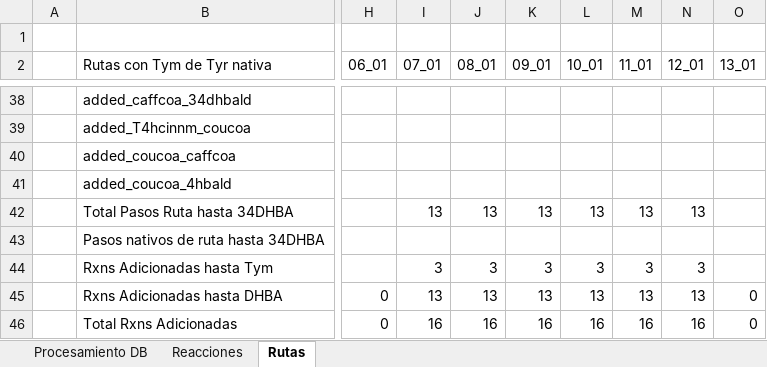
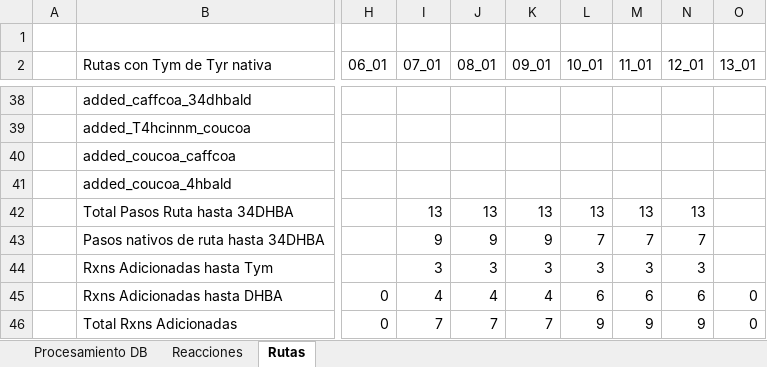
Before and after one commit to rangel10/tesis-repo, an Excel workbook: ATLASX IDs_Saccharomyces.xlsx, sheet Rutas, drawn as a sheet; only a part is shown, gaps mark what is left out; values as stored, in another font and other column widths than the file's, no cell formats; the diff covers the shown part only; the diff names each change by its address in the sheet, - before the commit and + after, or states it on an @@ line.

```diff
--- a/ATLASX IDs_Saccharomyces.xlsx (sheet Rutas)
+++ b/ATLASX IDs_Saccharomyces.xlsx (sheet Rutas)
-I43 (07_01): (empty)
+I43 (07_01): 9
-J43 (08_01): (empty)
+J43 (08_01): 9
-K43 (09_01): (empty)
+K43 (09_01): 9
-L43 (10_01): (empty)
+L43 (10_01): 7
-M43 (11_01): (empty)
+M43 (11_01): 7
-N43 (12_01): (empty)
+N43 (12_01): 7
-I45 (07_01): 13
+I45 (07_01): 4
-J45 (08_01): 13
+J45 (08_01): 4
-K45 (09_01): 13
+K45 (09_01): 4
-L45 (10_01): 13
+L45 (10_01): 6
-M45 (11_01): 13
+M45 (11_01): 6
-N45 (12_01): 13
+N45 (12_01): 6
-I46 (07_01): 16
+I46 (07_01): 7
-J46 (08_01): 16
+J46 (08_01): 7
-K46 (09_01): 16
+K46 (09_01): 7
-L46 (10_01): 16
+L46 (10_01): 9
-M46 (11_01): 16
+M46 (11_01): 9
-N46 (12_01): 16
+N46 (12_01): 9
```
Also changed, not shown: 18 edited cells elsewhere in this sheet, sheet Reacciones, cell formats, 1 other file.
